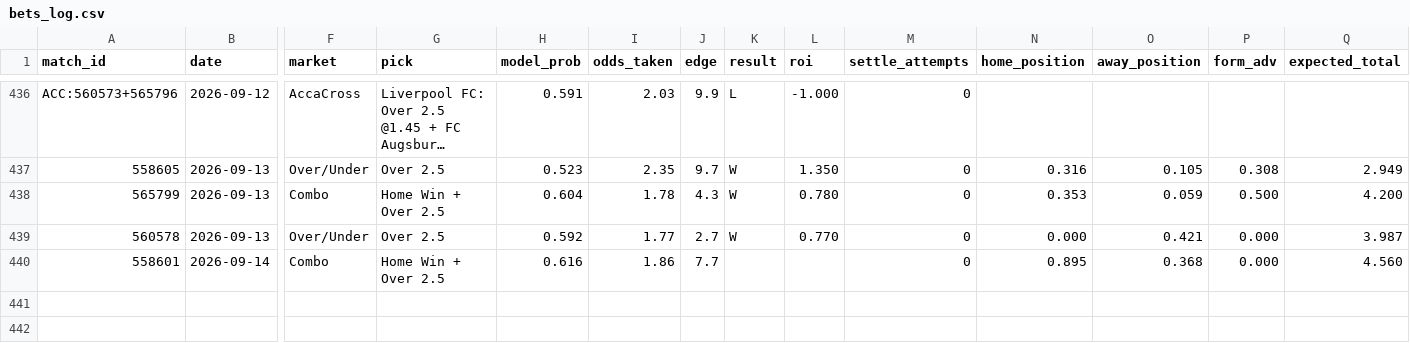
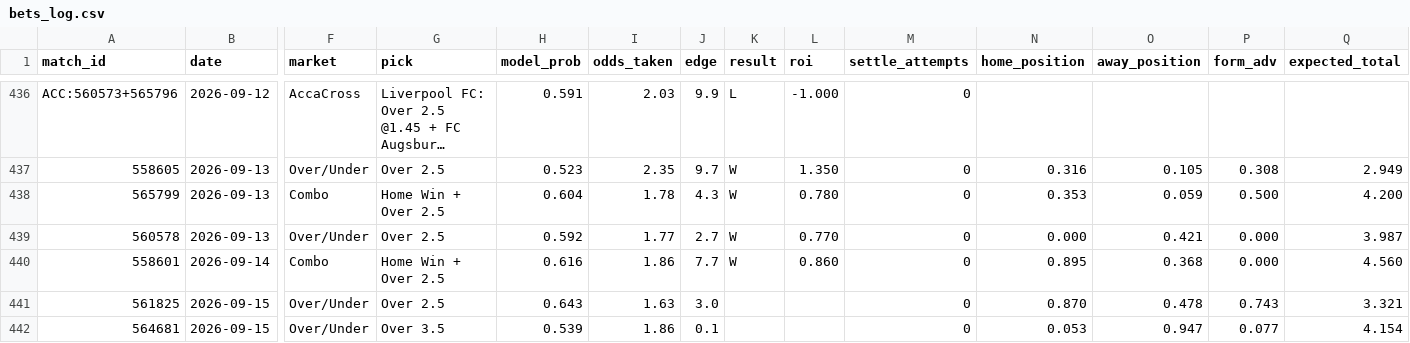
Before and after one commit to GiannisAulo/BetAnalyzer, a CSV file: football_tipster/bets_log.csv, drawn as a sheet; only a part is shown, gaps mark what is left out; long unchanged cells end in …; rows hold the shown columns only; the diff names each change by its address in the sheet, - before the commit and + after, or states it on an @@ line.

```diff
--- a/football_tipster/bets_log.csv
+++ b/football_tipster/bets_log.csv
-K440 (result): (empty)
+K440 (result): W
-L440 (roi): (empty)
+L440 (roi): 0.860
+row 441: 561825 | 2026-09-15 | Over/Under | Over 2.5 | 0.643 | 1.63 | 3.0 |  |  | 0 | 0.870 | 0.478 | 0.743 | 3.321
+row 442: 564681 | 2026-09-15 | Over/Under | Over 3.5 | 0.539 | 1.86 | 0.1 |  |  | 0 | 0.053 | 0.947 | 0.077 | 4.154
```
